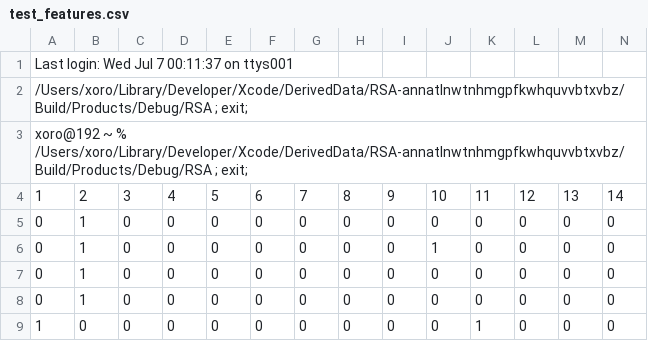
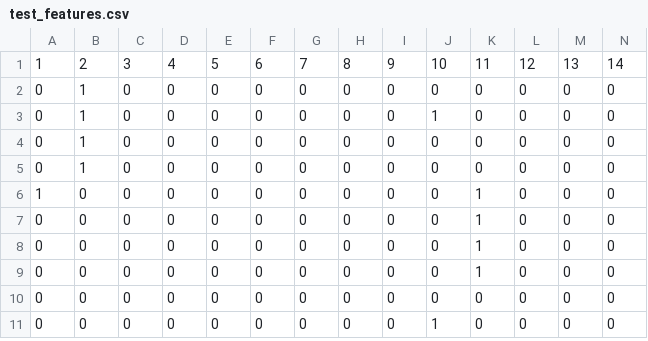
Before and after one commit to Letscoder/PlayCover, a CSV file: PlayCover.xcodeproj/project.xcworkspace/test_features.csv, drawn as a sheet; only a part is shown; the shorter side is filled out with more unchanged rows; rows hold the shown columns only; the diff names each change by its address in the sheet, - before the commit and + after, or states it on an @@ line.

Commit message:
kmh
kmh

```diff
--- a/PlayCover.xcodeproj/project.xcworkspace/test_features.csv
+++ b/PlayCover.xcodeproj/project.xcworkspace/test_features.csv
-row 1: Last login: Wed Jul 7 00:11:37 on ttys001
-row 2: /Users/xoro/Library/Developer/Xcode/DerivedData/RSA-annatlnwtnhmgpfkwhquvvbtxvbz/Build/Products/Debug/RSA ; exit;
-row 3: xoro@192 ~ % /Users/xoro/Library/Developer/Xcode/DerivedData/RSA-annatlnwtnhmgpfkwhquvvbtxvbz/Build/Products/Debug/RSA ; exit;
```
